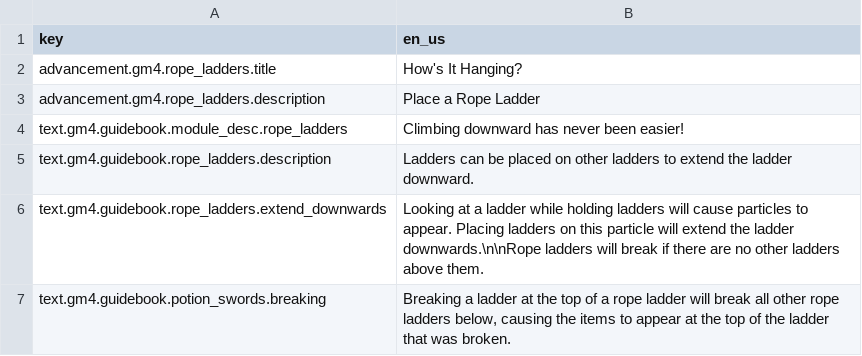
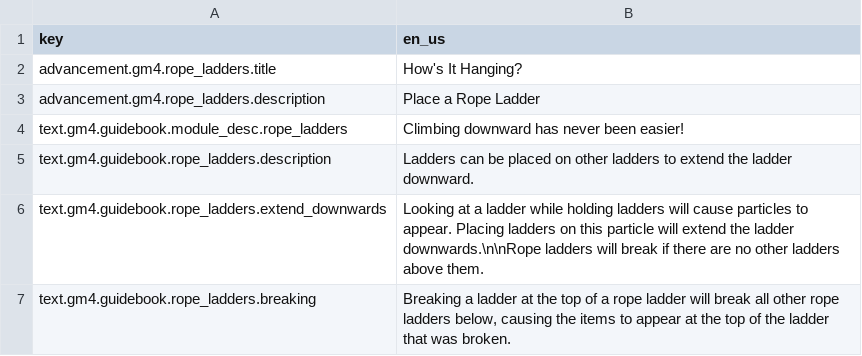
Before and after one commit to Gamemode4Dev/GM4_Datapacks, a CSV file: gm4_rope_ladders/translations.csv, drawn as a sheet.

Commit message:
Fix Guidebook Translation key having potion_swords ???

```diff
--- a/gm4_rope_ladders/translations.csv
+++ b/gm4_rope_ladders/translations.csv
@@ -6,2 +6,2 @@ text.gm4.guidebook.rope_ladders.description,Ladders can be placed on other ladde
 text.gm4.guidebook.rope_ladders.extend_downwards,Looking at a ladder while holding ladders will cause particles to appear. Placing ladders on this particle will extend the ladder downwards.\n\nRope ladders will break if there are no other ladders above them.
-text.gm4.guidebook.potion_swords.breaking,"Breaking a ladder at the top of a rope ladder will break all other rope ladders below, causing the items to appear at the top of the ladder that was broken."
+text.gm4.guidebook.rope_ladders.breaking,"Breaking a ladder at the top of a rope ladder will break all other rope ladders below, causing the items to appear at the top of the ladder that was broken."
```
Also changed, not shown: 1 other file.
